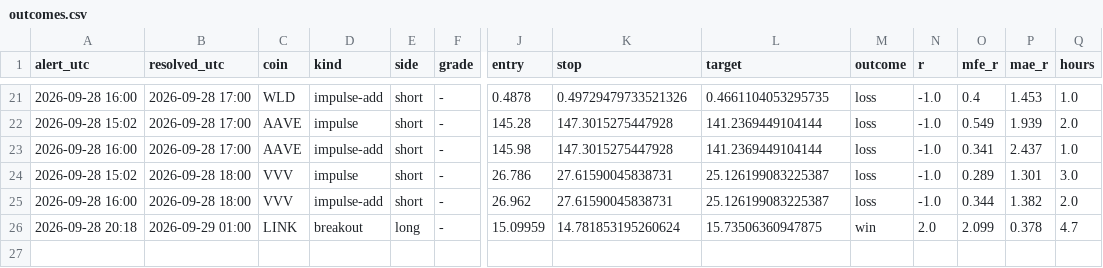
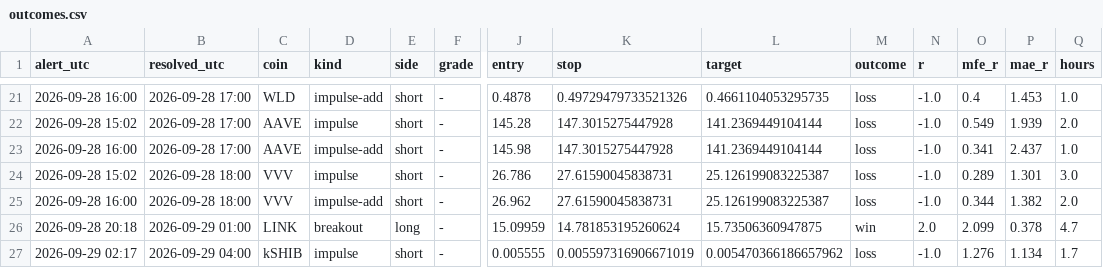
Before and after one commit to pleeb756/Setup-grader-alerts-, a CSV file: outcomes.csv, drawn as a sheet; only a part is shown, gaps mark what is left out; rows hold the shown columns only; the diff names each change by its address in the sheet, - before the commit and + after, or states it on an @@ line.

Commit message:
Update alert state

```diff
--- a/outcomes.csv
+++ b/outcomes.csv
+row 27: 2026-09-29 02:17 | 2026-09-29 04:00 | kSHIB | impulse | short | - | 0.005555 | 0.005597316906671019 | 0.005470366186657962 | loss | -1.0 | 1.276 | 1.134 | 1.7
```
Also changed, not shown: 4 other files.
